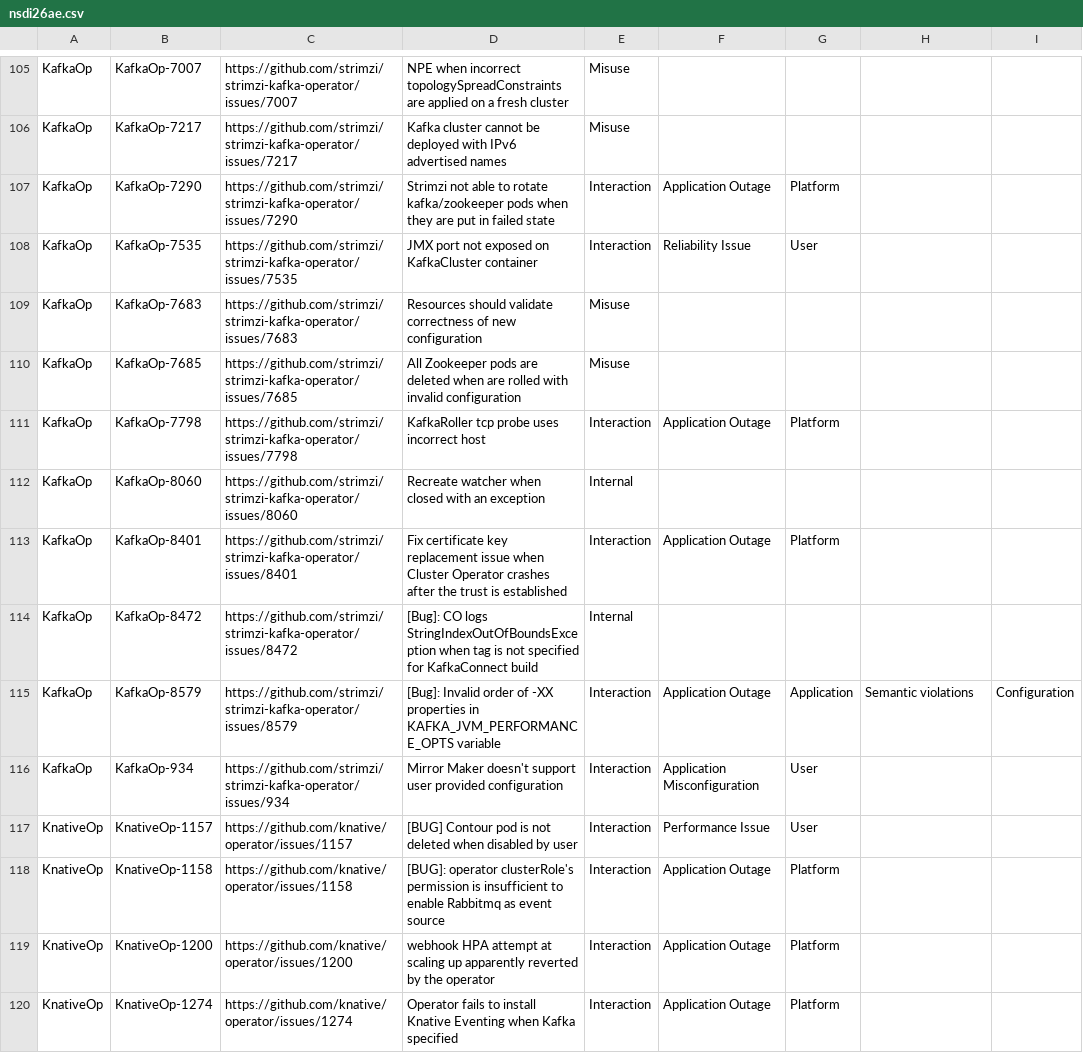
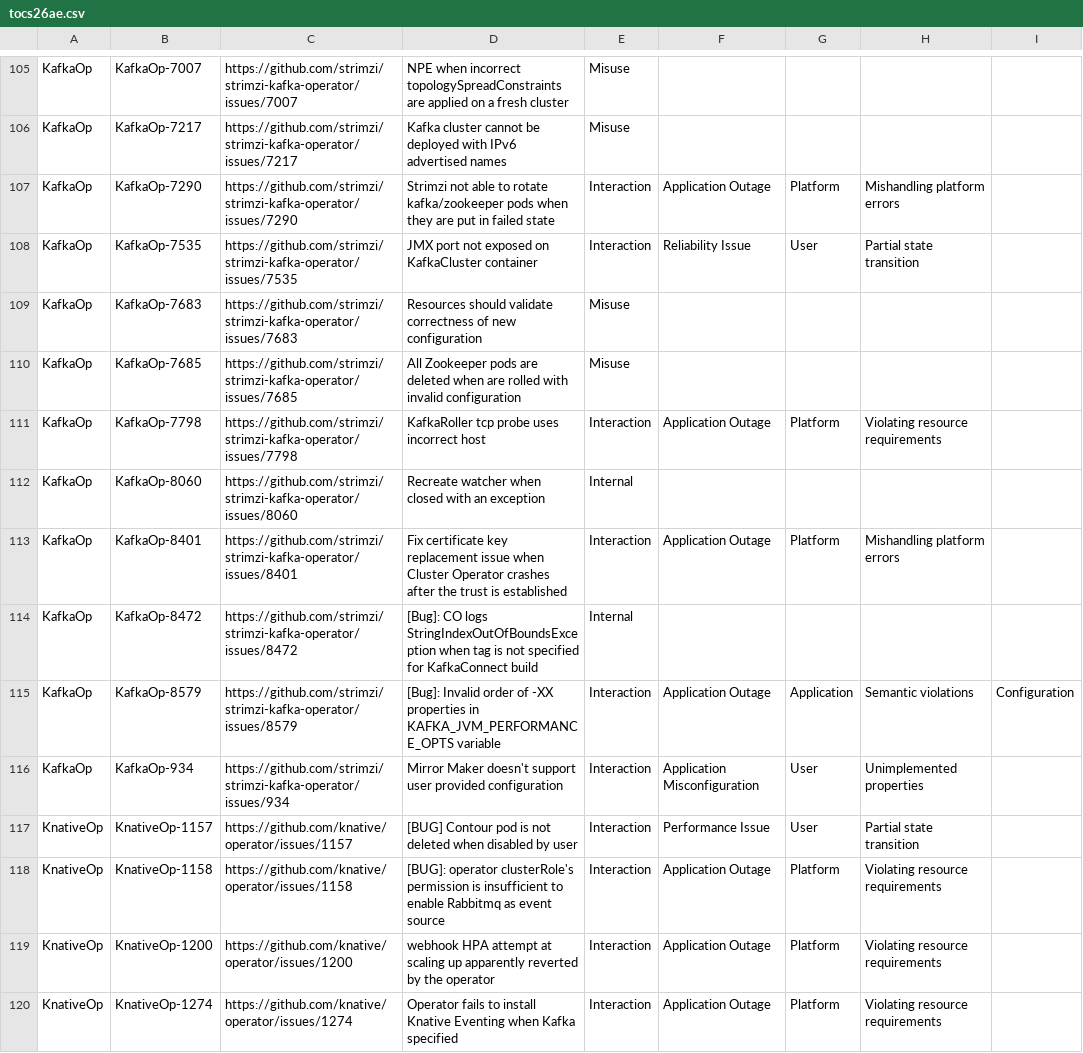
Before and after one commit to xlab-uiuc/acto, a CSV file: tocs26ae.csv (was nsdi26ae.csv), drawn as a sheet; only a part is shown, gaps mark what is left out; the diff covers the shown part only.

Commit message:
Update failure dataset with labels for other interactions
Signed-off-by: Tyler Gu <jiaweig3@illinois.edu>

```diff
--- a/nsdi26ae.csv
+++ b/tocs26ae.csv
@@ -106,15 +106,15 @@ KafkaOp,KafkaOp-7007,https://github.com/strimzi/strimzi-kafka-operator/issues/70
 KafkaOp,KafkaOp-7217,https://github.com/strimzi/strimzi-kafka-operator/issues/7217,Kafka cluster cannot be deployed with IPv6 advertised names,Misuse,,,,
-KafkaOp,KafkaOp-7290,https://github.com/strimzi/strimzi-kafka-operator/issues/7290,Strimzi not able to rotate kafka/zookeeper pods when they are put in failed state,Interaction,Application Outage,Platform,,
-KafkaOp,KafkaOp-7535,https://github.com/strimzi/strimzi-kafka-operator/issues/7535,JMX port not exposed on KafkaCluster container,Interaction,Reliability Issue,User,,
+KafkaOp,KafkaOp-7290,https://github.com/strimzi/strimzi-kafka-operator/issues/7290,Strimzi not able to rotate kafka/zookeeper pods when they are put in failed state,Interaction,Application Outage,Platform,Mishandling platform errors,
+KafkaOp,KafkaOp-7535,https://github.com/strimzi/strimzi-kafka-operator/issues/7535,JMX port not exposed on KafkaCluster container,Interaction,Reliability Issue,User,Partial state transition,
 KafkaOp,KafkaOp-7683,https://github.com/strimzi/strimzi-kafka-operator/issues/7683,Resources should validate correctness of new configuration,Misuse,,,,
 KafkaOp,KafkaOp-7685,https://github.com/strimzi/strimzi-kafka-operator/issues/7685,All Zookeeper pods are deleted when are rolled with invalid configuration,Misuse,,,,
-KafkaOp,KafkaOp-7798,https://github.com/strimzi/strimzi-kafka-operator/issues/7798,KafkaRoller tcp probe uses incorrect host,Interaction,Application Outage,Platform,,
+KafkaOp,KafkaOp-7798,https://github.com/strimzi/strimzi-kafka-operator/issues/7798,KafkaRoller tcp probe uses incorrect host,Interaction,Application Outage,Platform,Violating resource requirements,
 KafkaOp,KafkaOp-8060,https://github.com/strimzi/strimzi-kafka-operator/issues/8060,Recreate watcher when closed with an exception,Internal,,,,
-KafkaOp,KafkaOp-8401,https://github.com/strimzi/strimzi-kafka-operator/issues/8401,Fix certificate key replacement issue when Cluster Operator crashes after the trust is established,Interaction,Application Outage,Platform,,
+KafkaOp,KafkaOp-8401,https://github.com/strimzi/strimzi-kafka-operator/issues/8401,Fix certificate key replacement issue when Cluster Operator crashes after the trust is established,Interaction,Application Outage,Platform,Mishandling platform errors,
 KafkaOp,KafkaOp-8472,https://github.com/strimzi/strimzi-kafka-operator/issues/8472,[Bug]: CO logs StringIndexOutOfBoundsException when tag is not specified for KafkaConnect build,Internal,,,,
 KafkaOp,KafkaOp-8579,https://github.com/strimzi/strimzi-kafka-operator/issues/8579,[Bug]: Invalid order of -XX properties in KAFKA_JVM_PERFORMANCE_OPTS variable,Interaction,Application Outage,Application,Semantic violations,Configuration
-KafkaOp,KafkaOp-934,https://github.com/strimzi/strimzi-kafka-operator/issues/934,Mirror Maker doesn't support user provided configuration,Interaction,Application Misconfiguration,User,,
-KnativeOp,KnativeOp-1157,https://github.com/knative/operator/issues/1157,[BUG] Contour pod is not deleted when disabled by user,Interaction,Performance Issue,User,,
-KnativeOp,KnativeOp-1158,https://github.com/knative/operator/issues/1158,[BUG]: operator clusterRole's permission is insufficient to enable Rabbitmq as event source,Interaction,Application Outage,Platform,,
-KnativeOp,KnativeOp-1200,https://github.com/knative/operator/issues/1200,webhook HPA attempt at scaling up apparently reverted by the operator,Interaction,Application Outage,Platform,,
-KnativeOp,KnativeOp-1274,https://github.com/knative/operator/issues/1274,Operator fails to install Knative Eventing when Kafka specified,Interaction,Application Outage,Platform,,
+KafkaOp,KafkaOp-934,https://github.com/strimzi/strimzi-kafka-operator/issues/934,Mirror Maker doesn't support user provided configuration,Interaction,Application Misconfiguration,User,Unimplemented properties,
+KnativeOp,KnativeOp-1157,https://github.com/knative/operator/issues/1157,[BUG] Contour pod is not deleted when disabled by user,Interaction,Performance Issue,User,Partial state transition,
+KnativeOp,KnativeOp-1158,https://github.com/knative/operator/issues/1158,[BUG]: operator clusterRole's permission is insufficient to enable Rabbitmq as event source,Interaction,Application Outage,Platform,Violating resource requirements,
+KnativeOp,KnativeOp-1200,https://github.com/knative/operator/issues/1200,webhook HPA attempt at scaling up apparently reverted by the operator,Interaction,Application Outage,Platform,Violating resource requirements,
+KnativeOp,KnativeOp-1274,https://github.com/knative/operator/issues/1274,Operator fails to install Knative Eventing when Kafka specified,Interaction,Application Outage,Platform,Violating resource requirements,
```
Also changed, not shown: 106 edited cells elsewhere in this file, 2 other files.
